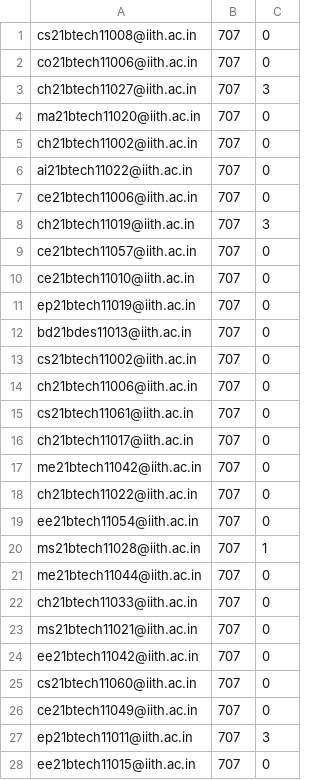
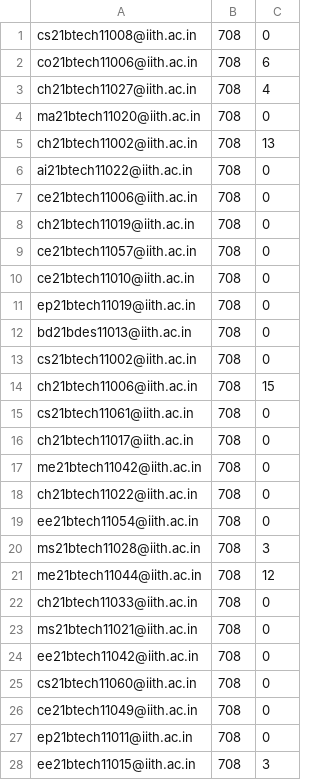
Before and after one commit to iith-nss/iith_nss_jekyll, a CSV file: hours.csv, drawn as a sheet; only a part is shown; the diff covers the shown part only.

Commit message:
Update hours.csv

```diff
--- a/hours.csv
+++ b/hours.csv
@@ -1,28 +1,28 @@
-cs21btech11008@iith.ac.in,707,0
-co21btech11006@iith.ac.in,707,0
-ch21btech11027@iith.ac.in,707,3
-ma21btech11020@iith.ac.in,707,0
-ch21btech11002@iith.ac.in,707,0
-ai21btech11022@iith.ac.in,707,0
-ce21btech11006@iith.ac.in,707,0
-ch21btech11019@iith.ac.in,707,3
-ce21btech11057@iith.ac.in,707,0
-ce21btech11010@iith.ac.in,707,0
-ep21btech11019@iith.ac.in,707,0
-bd21bdes11013@iith.ac.in,707,0
-cs21btech11002@iith.ac.in,707,0
-ch21btech11006@iith.ac.in,707,0
-cs21btech11061@iith.ac.in,707,0
-ch21btech11017@iith.ac.in,707,0
-me21btech11042@iith.ac.in,707,0
-ch21btech11022@iith.ac.in,707,0
-ee21btech11054@iith.ac.in,707,0
-ms21btech11028@iith.ac.in,707,1
-me21btech11044@iith.ac.in,707,0
-ch21btech11033@iith.ac.in,707,0
-ms21btech11021@iith.ac.in,707,0
-ee21btech11042@iith.ac.in,707,0
-cs21btech11060@iith.ac.in,707,0
-ce21btech11049@iith.ac.in,707,0
-ep21btech11011@iith.ac.in,707,3
-ee21btech11015@iith.ac.in,707,0
+cs21btech11008@iith.ac.in,708,0
+co21btech11006@iith.ac.in,708,6
+ch21btech11027@iith.ac.in,708,4
+ma21btech11020@iith.ac.in,708,0
+ch21btech11002@iith.ac.in,708,13
+ai21btech11022@iith.ac.in,708,0
+ce21btech11006@iith.ac.in,708,0
+ch21btech11019@iith.ac.in,708,0
+ce21btech11057@iith.ac.in,708,0
+ce21btech11010@iith.ac.in,708,0
+ep21btech11019@iith.ac.in,708,0
+bd21bdes11013@iith.ac.in,708,0
+cs21btech11002@iith.ac.in,708,0
+ch21btech11006@iith.ac.in,708,15
+cs21btech11061@iith.ac.in,708,0
+ch21btech11017@iith.ac.in,708,0
+me21btech11042@iith.ac.in,708,0
+ch21btech11022@iith.ac.in,708,0
+ee21btech11054@iith.ac.in,708,0
+ms21btech11028@iith.ac.in,708,3
+me21btech11044@iith.ac.in,708,12
+ch21btech11033@iith.ac.in,708,0
+ms21btech11021@iith.ac.in,708,0
+ee21btech11042@iith.ac.in,708,0
+cs21btech11060@iith.ac.in,708,0
+ce21btech11049@iith.ac.in,708,0
+ep21btech11011@iith.ac.in,708,0
+ee21btech11015@iith.ac.in,708,3
```
Also changed, not shown: 30 edited cells elsewhere in this file.
